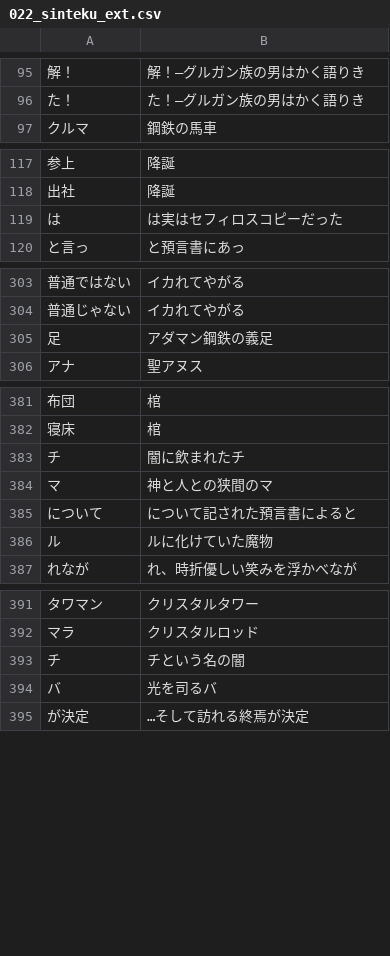
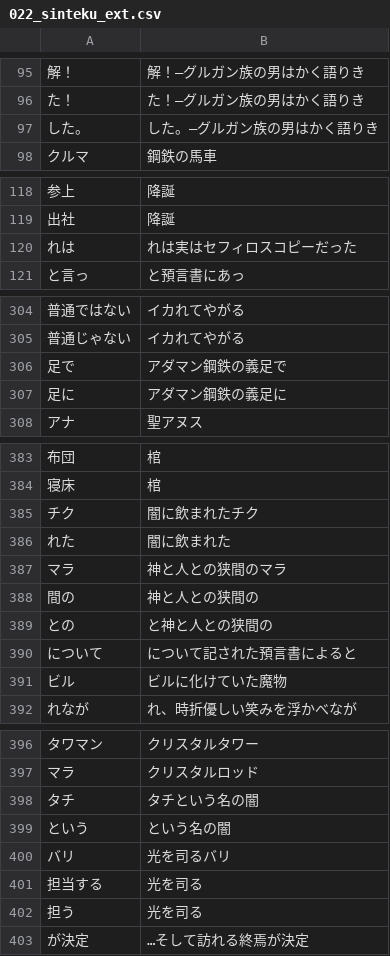
Before and after one commit to CataArt/Umni, a CSV file: 022_sinteku_ext.csv, drawn as a sheet; only a part is shown, gaps mark what is left out; removed rows and columns are numbered as before the commit, all else as after; the diff covers the shown part only; the diff names each change by its address in the sheet, - before the commit and + after, or states it on an @@ line.

```diff
--- a/022_sinteku_ext.csv
+++ b/022_sinteku_ext.csv
+row 97: した。 | した。―グルガン族の男はかく語りき
-row 119: は | は実はセフィロスコピーだった
+row 120: れは | れは実はセフィロスコピーだった
-row 305: 足 | アダマン鋼鉄の義足
+row 306: 足で | アダマン鋼鉄の義足で
+row 307: 足に | アダマン鋼鉄の義足に
-row 383: チ | 闇に飲まれたチ
-row 384: マ | 神と人との狭間のマ
+row 385: チク | 闇に飲まれたチク
+row 386: れた | 闇に飲まれた
+row 387: マラ | 神と人との狭間のマラ
+row 388: 間の | 神と人との狭間の
+row 389: との | と神と人との狭間の
-row 386: ル | ルに化けていた魔物
+row 391: ビル | ビルに化けていた魔物
-row 393: チ | チという名の闇
-row 394: バ | 光を司るバ
+row 398: タチ | タチという名の闇
+row 399: という | という名の闇
+row 400: バリ | 光を司るバリ
+row 401: 担当する | 光を司る
+row 402: 担う | 光を司る
```
Also changed, not shown: 2 edited cells elsewhere in this file, 2 other files.
